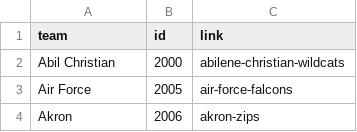
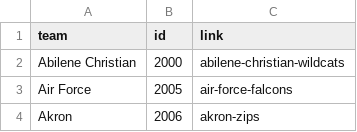
Before and after one commit to fmathews11/Adjusting_Basketball_Stats, a CSV file: modules/ids.csv, drawn as a sheet; only a part is shown.

```diff
--- a/modules/ids.csv
+++ b/modules/ids.csv
@@ -1,3 +1,3 @@
 team,id,link
-Abil Christian,2000,abilene-christian-wildcats
+Abilene Christian,2000,abilene-christian-wildcats
 Air Force,2005,air-force-falcons
```
Also changed, not shown: 1 other file.
